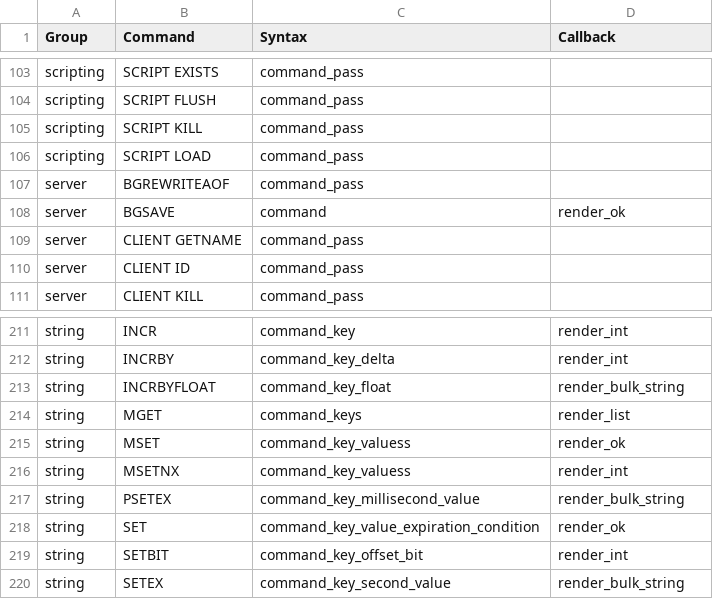
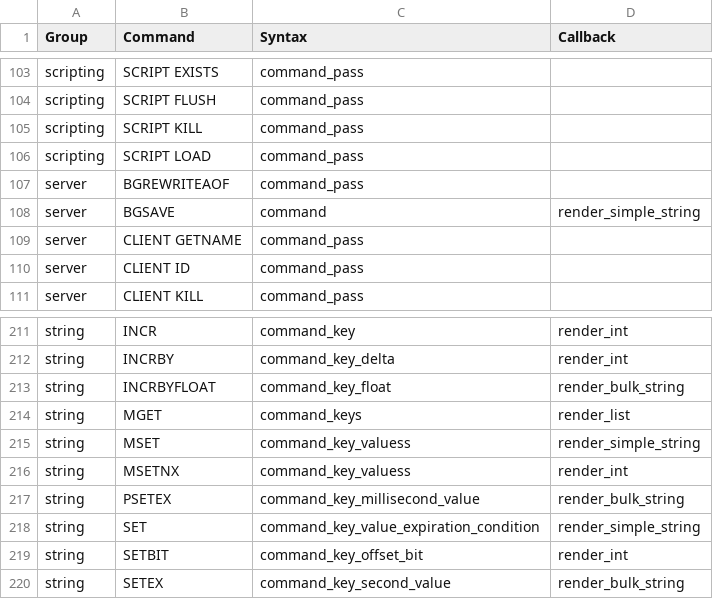
Before and after one commit to laixintao/iredis, a CSV file: iredis/data/command_syntax.csv, drawn as a sheet; only a part is shown, gaps mark what is left out; the diff covers the shown part only.

Commit message:
rename render_ok to render_simple_string

```diff
--- a/iredis/data/command_syntax.csv
+++ b/iredis/data/command_syntax.csv
@@ -107,3 +107,3 @@ scripting,SCRIPT LOAD,command_pass,
 server,BGREWRITEAOF,command_pass,
-server,BGSAVE,command,render_ok
+server,BGSAVE,command,render_simple_string
 server,CLIENT GETNAME,command_pass,
@@ -214,6 +214,6 @@ string,INCRBYFLOAT,command_key_float,render_bulk_string
 string,MGET,command_keys,render_list
-string,MSET,command_key_valuess,render_ok
+string,MSET,command_key_valuess,render_simple_string
 string,MSETNX,command_key_valuess,render_int
 string,PSETEX,command_key_millisecond_value,render_bulk_string
-string,SET,command_key_value_expiration_condition,render_ok
+string,SET,command_key_value_expiration_condition,render_simple_string
 string,SETBIT,command_key_offset_bit,render_int
```
Also changed, not shown: 13 edited cells elsewhere in this file, 1 other file.
